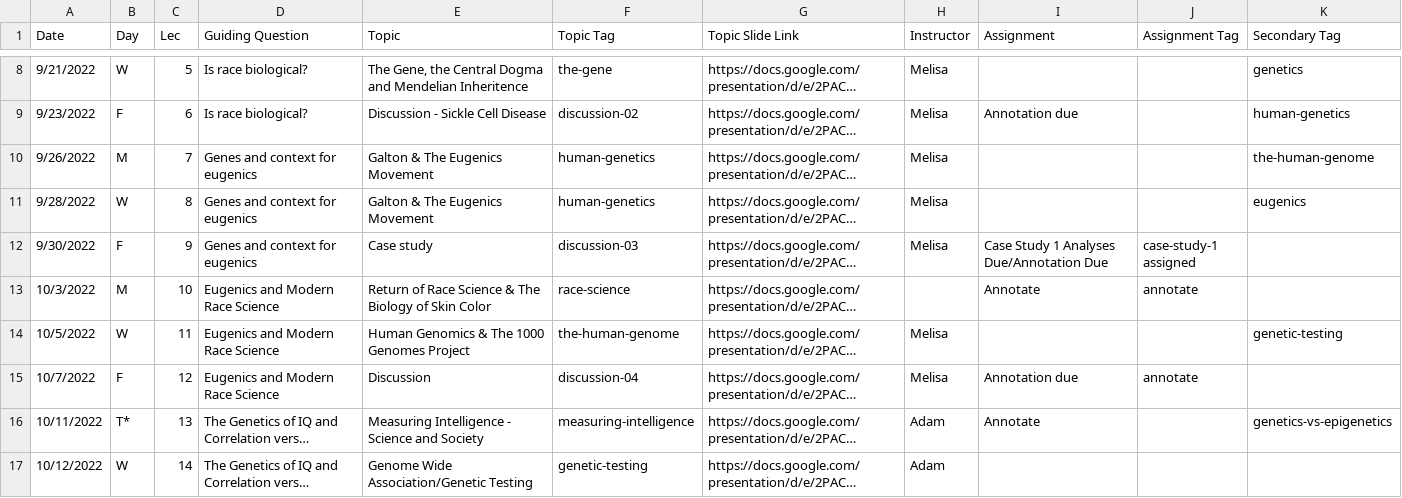
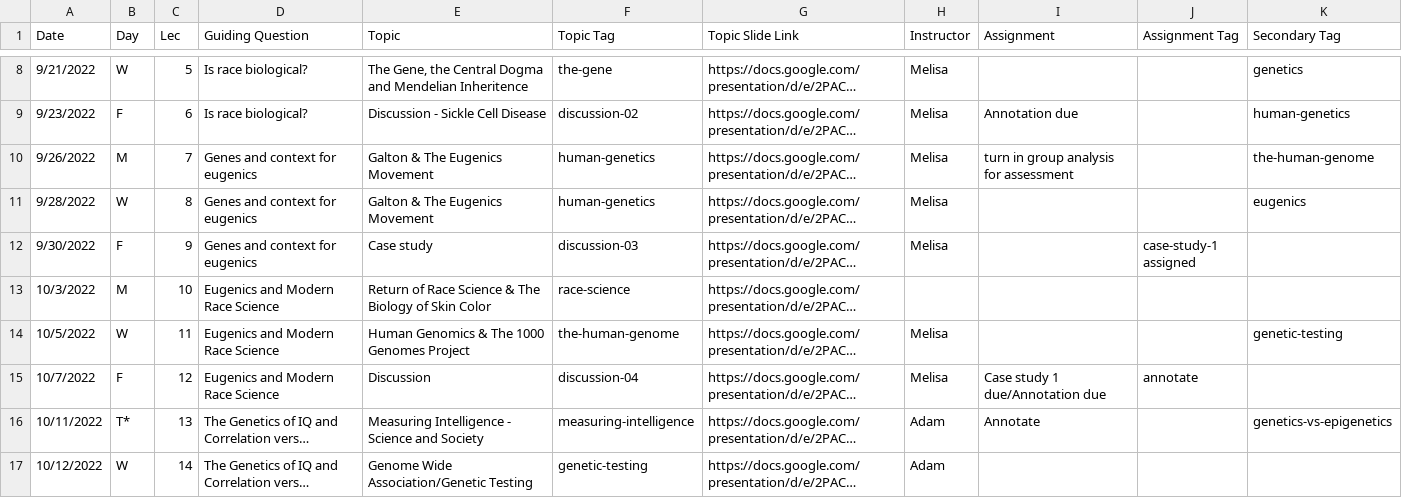
Before and after one commit to bu-bioinfo/bf510, a CSV file: _data/schedule.csv, drawn as a sheet; only a part is shown, gaps mark what is left out; long unchanged cells end in …; the diff names each change by its address in the sheet, - before the commit and + after, or states it on an @@ line.

Commit message:
Update schedule.csv

```diff
--- a/_data/schedule.csv
+++ b/_data/schedule.csv
-I10 (Assignment): (empty)
+I10 (Assignment): turn in group analysis for assessment
-I12 (Assignment): Case Study 1 Analyses Due/Annotation Due
+I12 (Assignment): (empty)
-I13 (Assignment): Annotate
+I13 (Assignment): (empty)
-J13 (Assignment Tag): annotate
+J13 (Assignment Tag): (empty)
-I15 (Assignment): Annotation due
+I15 (Assignment): Case study 1 due/Annotation due
```
